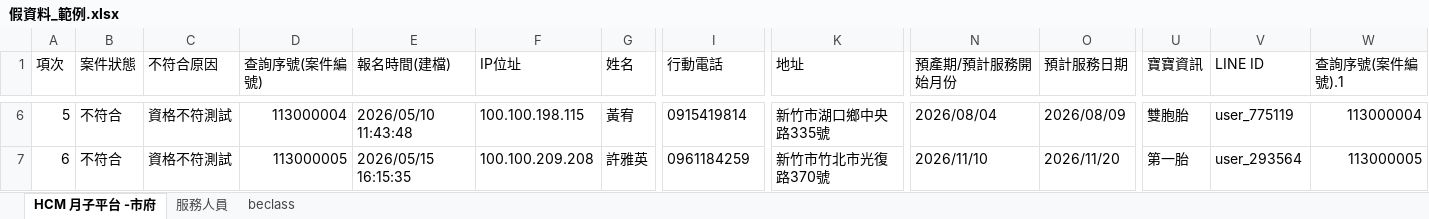
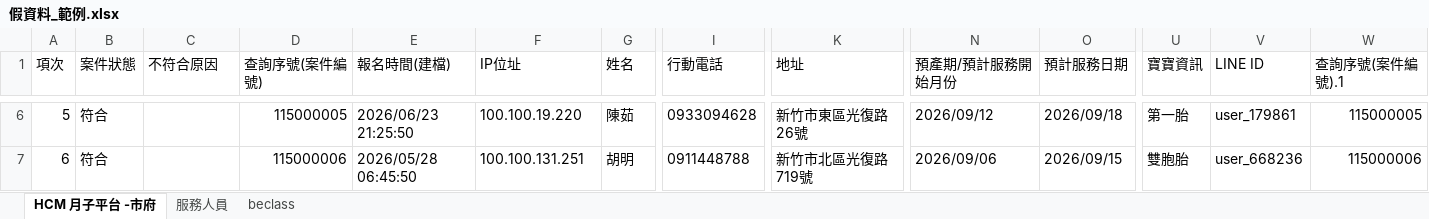
Before and after one commit to chrishzc/Labor_union, an Excel workbook: document/資料庫、資料處理/假資料_範例.xlsx, sheet HCM 月子平台 -市府, drawn as a sheet; only a part is shown, gaps mark what is left out; values as stored, in another font and other column widths than the file's, no borders; the diff covers the shown part only; the diff names each change by its address in the sheet, - before the commit and + after, or states it on an @@ line.

```diff
--- a/document/資料庫、資料處理/假資料_範例.xlsx (sheet HCM 月子平台 -市府)
+++ b/document/資料庫、資料處理/假資料_範例.xlsx (sheet HCM 月子平台 -市府)
-B6:B7 (案件狀態): 不符合
+B6:B7 (案件狀態): 符合
-C6:C7 (不符合原因): 資格不符測試
+C6:C7 (不符合原因): (empty)
-D6 (查詢序號(案件編號)): 113000004
+D6 (查詢序號(案件編號)): 115000005
-E6 (報名時間(建檔)): 2026/05/10 11:43:48
+E6 (報名時間(建檔)): 2026/06/23 21:25:50
-F6 (IP位址): 100.100.198.115
+F6 (IP位址): 100.100.19.220
-G6 (姓名): 黃宥
+G6 (姓名): 陳茹
-I6 (行動電話): 0915419814
+I6 (行動電話): 0933094628
-K6 (地址): 新竹市湖口鄉中央路335號
+K6 (地址): 新竹市東區光復路26號
-N6 (預產期/預計服務開始月份): 2026/08/04
+N6 (預產期/預計服務開始月份): 2026/09/12
-O6 (預計服務日期): 2026/08/09
+O6 (預計服務日期): 2026/09/18
-U6 (寶寶資訊): 雙胞胎
+U6 (寶寶資訊): 第一胎
-V6 (LINE ID): user_775119
+V6 (LINE ID): user_179861
-W6 (查詢序號(案件編號).1): 113000004
+W6 (查詢序號(案件編號).1): 115000005
-D7 (查詢序號(案件編號)): 113000005
+D7 (查詢序號(案件編號)): 115000006
-E7 (報名時間(建檔)): 2026/05/15 16:15:35
+E7 (報名時間(建檔)): 2026/05/28 06:45:50
-F7 (IP位址): 100.100.209.208
+F7 (IP位址): 100.100.131.251
-G7 (姓名): 許雅英
+G7 (姓名): 胡明
-I7 (行動電話): 0961184259
+I7 (行動電話): 0911448788
-K7 (地址): 新竹市竹北市光復路370號
+K7 (地址): 新竹市北區光復路719號
-N7 (預產期/預計服務開始月份): 2026/11/10
+N7 (預產期/預計服務開始月份): 2026/09/06
-O7 (預計服務日期): 2026/11/20
+O7 (預計服務日期): 2026/09/15
-U7 (寶寶資訊): 第一胎
+U7 (寶寶資訊): 雙胞胎
-V7 (LINE ID): user_293564
+V7 (LINE ID): user_668236
-W7 (查詢序號(案件編號).1): 113000005
+W7 (查詢序號(案件編號).1): 115000006
```
Also changed, not shown: 687 edited cells elsewhere in this sheet, sheet beclass, sheet 服務人員, document/資料庫、資料處理/帳務.xlsx, 24 other files.
